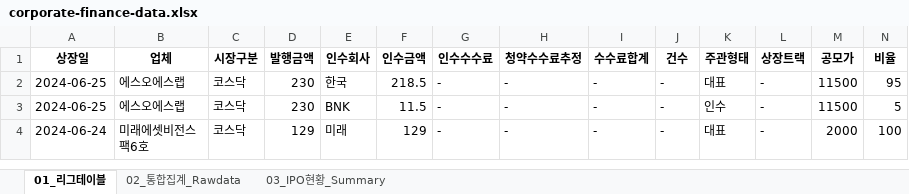
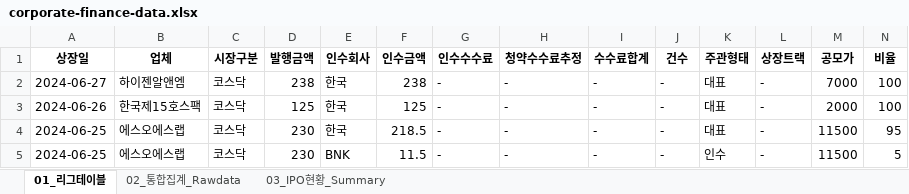
Before and after one commit to Kis-ds/IPO, an Excel workbook: datasets/corporate-finance-data.xlsx, sheet 01_리그테이블, drawn as a sheet; only a part is shown; the shorter side is filled out with more unchanged rows; values as stored, in another font and other column widths than the file's, no borders; rows hold the shown columns only; the diff names each change by its address in the sheet, - before the commit and + after, or states it on an @@ line.

```diff
--- a/datasets/corporate-finance-data.xlsx (sheet 01_리그테이블)
+++ b/datasets/corporate-finance-data.xlsx (sheet 01_리그테이블)
+row 2: 2024-06-27 | 하이젠알앤엠 | 코스닥 | 238 | 한국 | 238 | - | - | - | - | 대표 | - | 7000 | 100
+row 3: 2024-06-26 | 한국제15호스팩 | 코스닥 | 125 | 한국 | 125 | - | - | - | - | 대표 | - | 2000 | 100
```
Also changed, not shown: sheet 02_통합집계_Rawdata, sheet 03_IPO현황_Summary, datasets/form1.xlsx, datasets/form2.xlsx, 4 other files.
